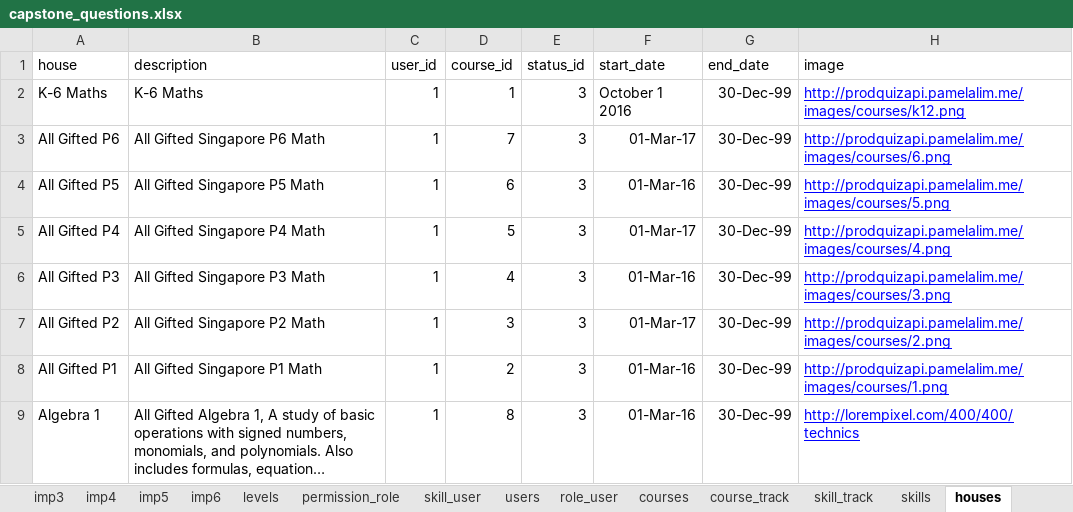
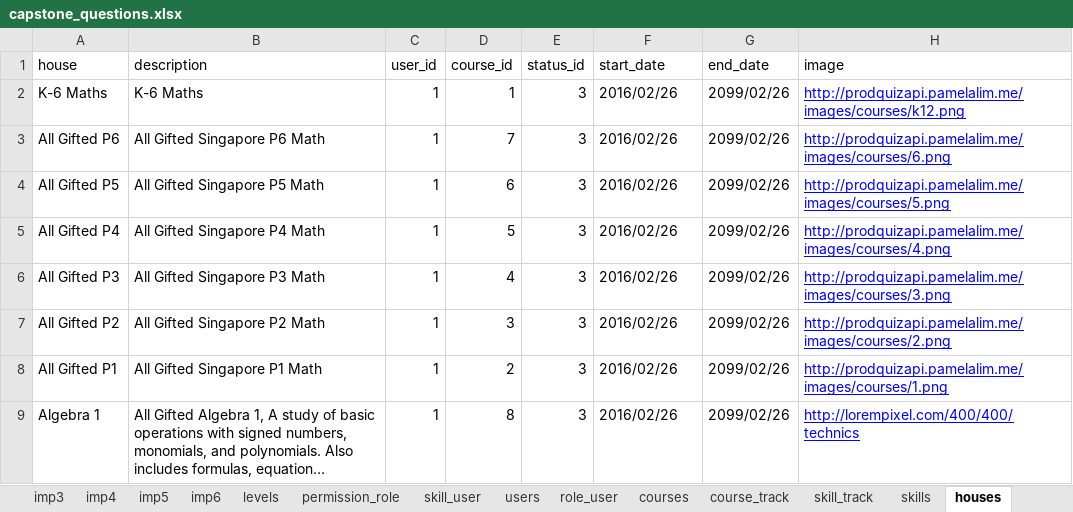
Before and after one commit to 2ppaamm/apiprod, an Excel workbook: public/capstone_questions.xlsx, sheet houses, drawn as a sheet; long unchanged cells end in …; values as stored, in another font and other column widths than the file's, no borders; the diff names each change by its address in the sheet, - before the commit and + after, or states it on an @@ line.

Commit message:
for production

```diff
--- a/public/capstone_questions.xlsx (sheet houses)
+++ b/public/capstone_questions.xlsx (sheet houses)
-F2 (start_date): October 1 2016
+F2 (start_date): 2016/02/26
-G2:G9 (end_date): 30-Dec-99
+G2:G9 (end_date): 2099/02/26
-F3 (start_date): 01-Mar-17
+F3 (start_date): 2016/02/26
-F4 (start_date): 01-Mar-16
+F4 (start_date): 2016/02/26
-F5 (start_date): 01-Mar-17
+F5 (start_date): 2016/02/26
-F6 (start_date): 01-Mar-16
+F6 (start_date): 2016/02/26
-F7 (start_date): 01-Mar-17
+F7 (start_date): 2016/02/26
-F8:F9 (start_date): 01-Mar-16
+F8:F9 (start_date): 2016/02/26
```
Also changed, not shown: sheet track_user.
